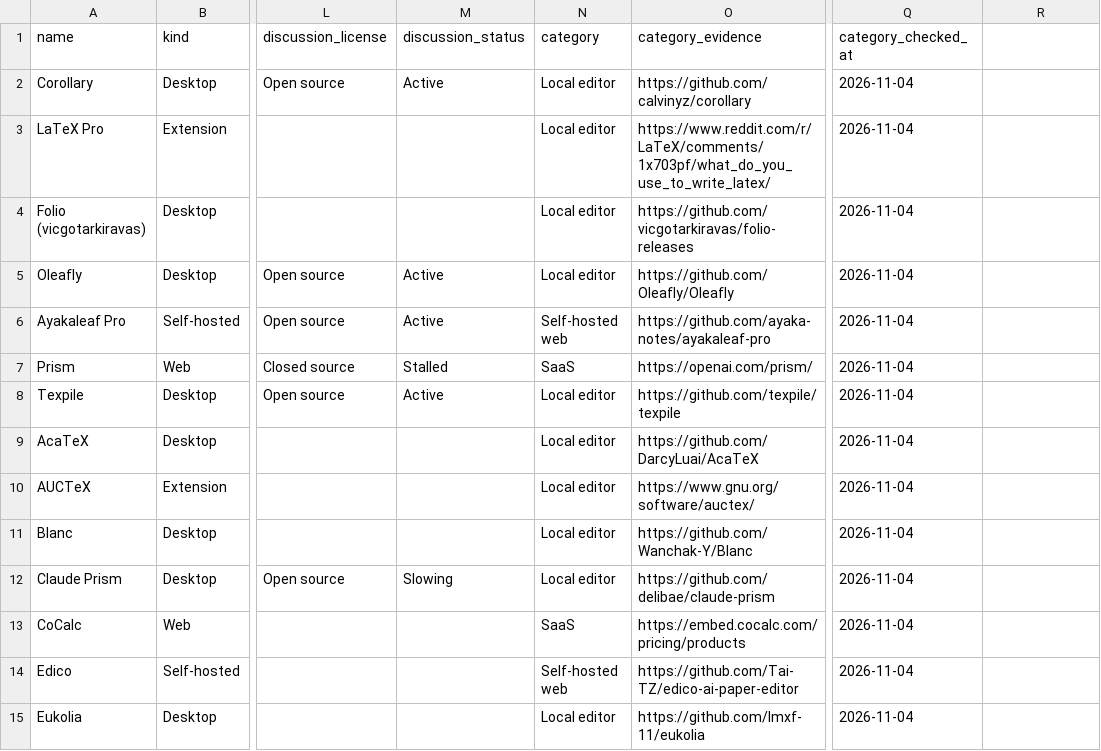
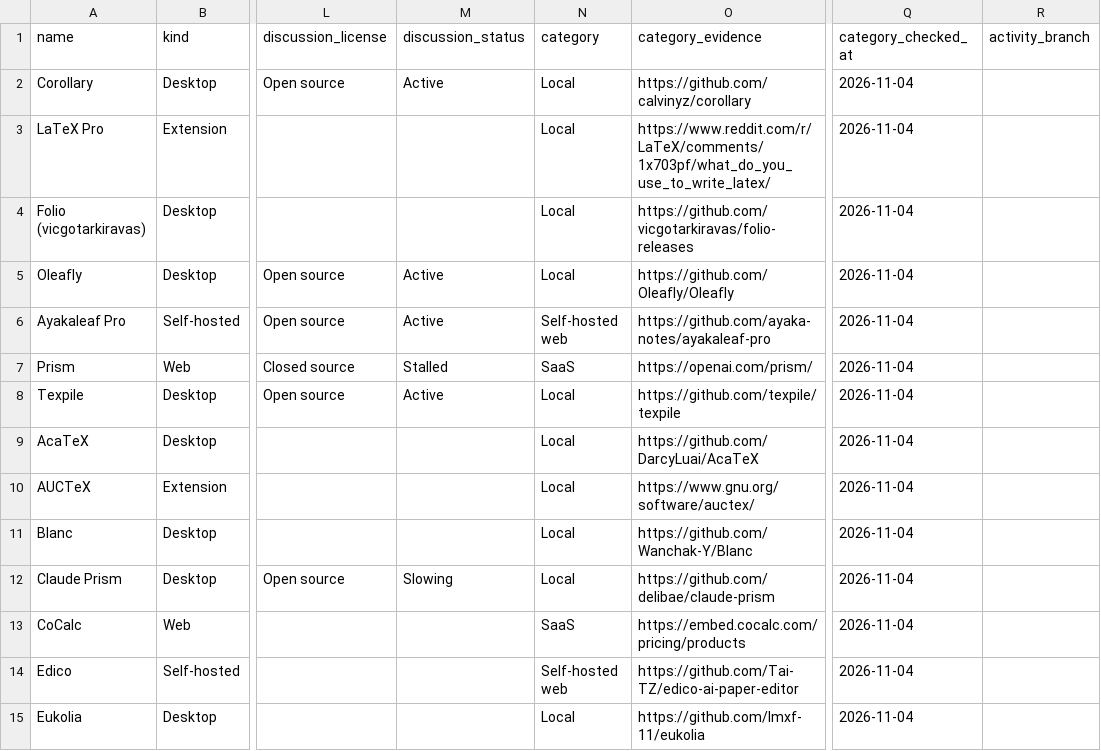
Before and after one commit to ayaka-notes/days-since-last-latex-editor, a CSV file: data.csv, drawn as a sheet; only a part is shown, gaps mark what is left out; the diff covers the shown part only; the diff names each change by its address in the sheet, - before the commit and + after, or states it on an @@ line.

Commit message:
Shorten Local label, track active development branches, and list Overleaf CE

```diff
--- a/data.csv
+++ b/data.csv
-R1: (empty)
+R1: activity_branch
-N2:N5 (category): Local editor
+N2:N5 (category): Local
-N8:N12 (category): Local editor
+N8:N12 (category): Local
-N15 (category): Local editor
+N15 (category): Local
```
Also changed, not shown: 1 added row and 71 edited cells elsewhere in this file, 5 other files.
